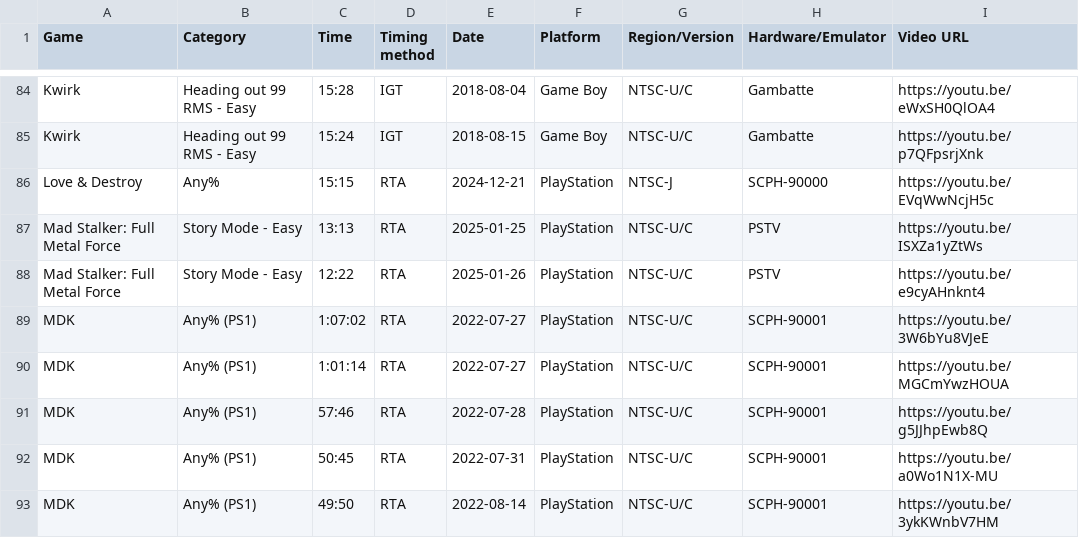
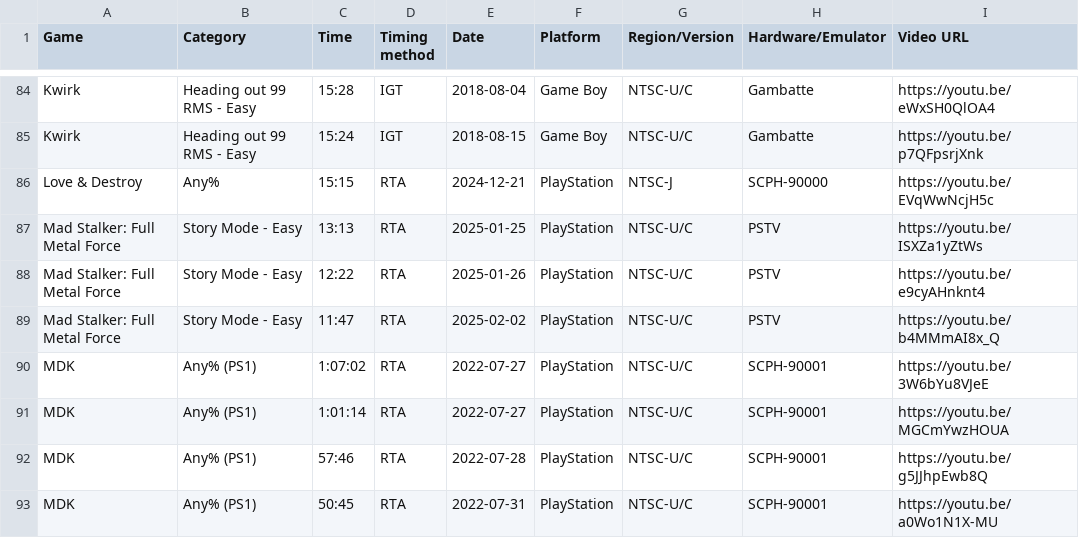
Before and after one commit to AmenAnthem/speedrun-pbs, a CSV file: pbs.csv, drawn as a sheet; only a part is shown, gaps mark what is left out; the shorter side is filled out with more unchanged rows; the diff names each change by its address in the sheet, - before the commit and + after, or states it on an @@ line.

Commit message:
feat: updated PBs

```diff
--- a/pbs.csv
+++ b/pbs.csv
+row 89: Mad Stalker: Full Metal Force | Story Mode - Easy | 11:47 | RTA | 2025-02-02 | PlayStation | NTSC-U/C | PSTV | https://youtu.be/b4MMmAI8x_Q
```
